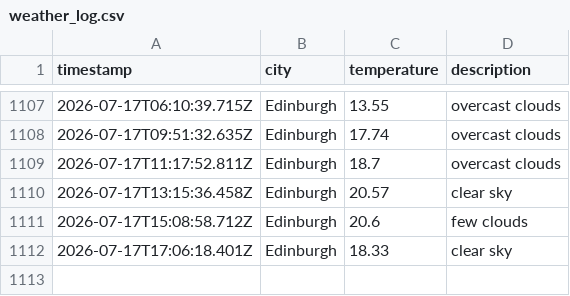
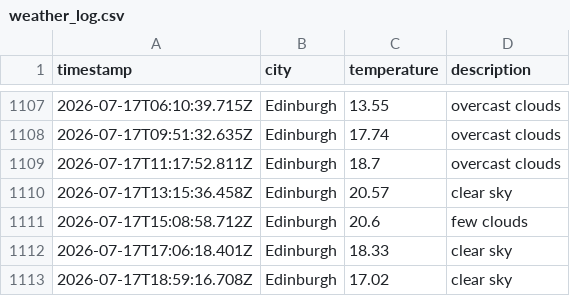
Before and after one commit to saniatalha/WeatherAppJS, a CSV file: data/weather_log.csv, drawn as a sheet; only a part is shown, gaps mark what is left out; the diff names each change by its address in the sheet, - before the commit and + after, or states it on an @@ line.

```diff
--- a/data/weather_log.csv
+++ b/data/weather_log.csv
+row 1113: 2026-07-17T18:59:16.708Z | Edinburgh | 17.02 | clear sky
```
Also changed, not shown: 1 other file.
